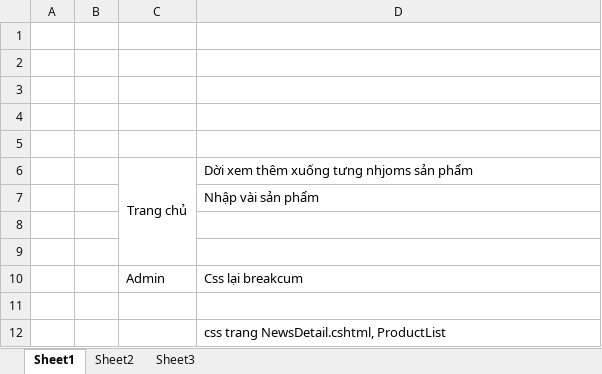
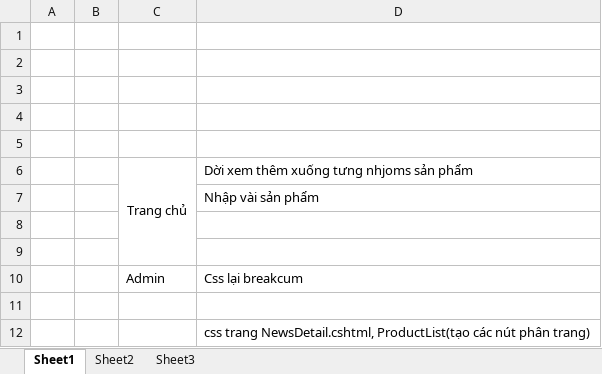
Before and after one commit to hungnh1/DoGoMyNghe, an Excel workbook: Task/Book1.xlsx, sheet Sheet1, drawn as a sheet; values as stored, in another font and other column widths than the file's, no borders; the diff names each change by its address in the sheet, - before the commit and + after, or states it on an @@ line.

```diff
--- a/Task/Book1.xlsx (sheet Sheet1)
+++ b/Task/Book1.xlsx (sheet Sheet1)
-D12: …trang NewsDetail.cshtml, ProductList
+D12: …trang NewsDetail.cshtml, ProductList(tạo các nút phân trang)
```
